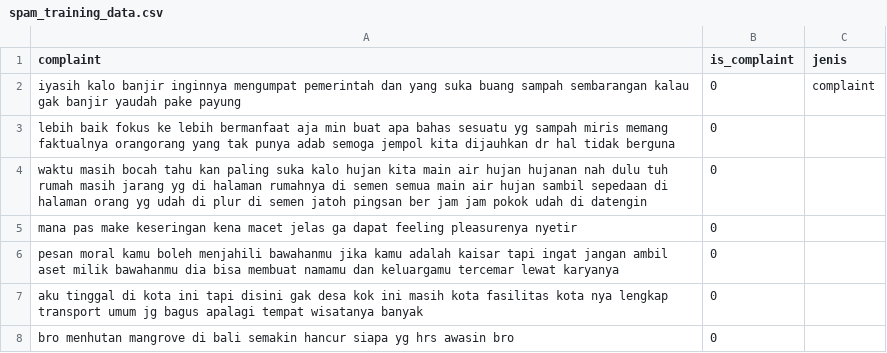
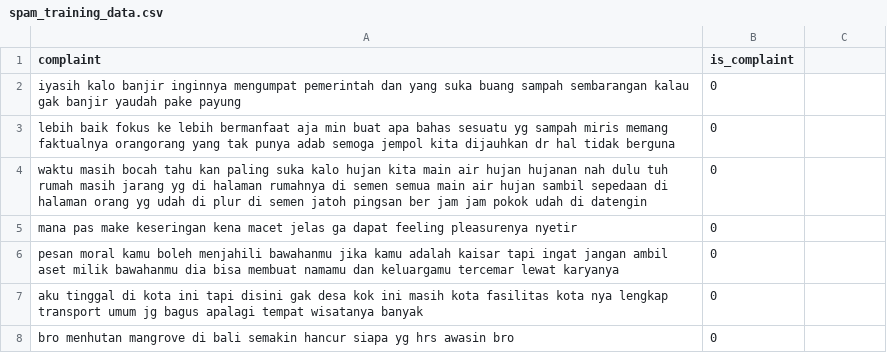
Before and after one commit to Gedor-Team/Gedor, a CSV file: ml/scraper/spam_training_data.csv, drawn as a sheet; only a part is shown.

Commit message:
Update spam_training_data.csv

```diff
--- a/ml/scraper/spam_training_data.csv
+++ b/ml/scraper/spam_training_data.csv
@@ -1,3 +1,3 @@
-complaint,is_complaint,jenis
-iyasih kalo banjir inginnya mengumpat pemerintah dan yang suka buang sampah sembarangan kalau gak banjir yaudah pake payung,0,complaint
+complaint,is_complaint
+iyasih kalo banjir inginnya mengumpat pemerintah dan yang suka buang sampah sembarangan kalau gak banjir yaudah pake payung,0
 lebih baik fokus ke lebih bermanfaat aja min buat apa bahas sesuatu yg sampah miris memang faktualnya orangorang yang tak punya adab semoga jempol kita dijauhkan dr hal tidak berguna,0
```
